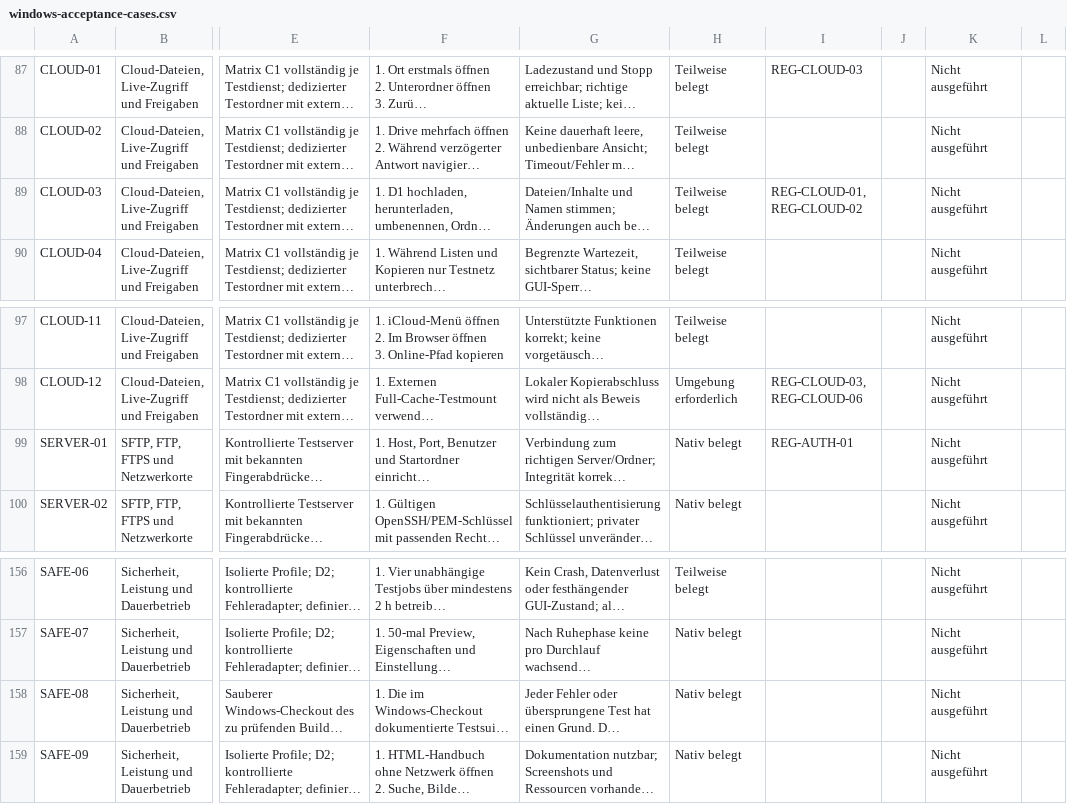
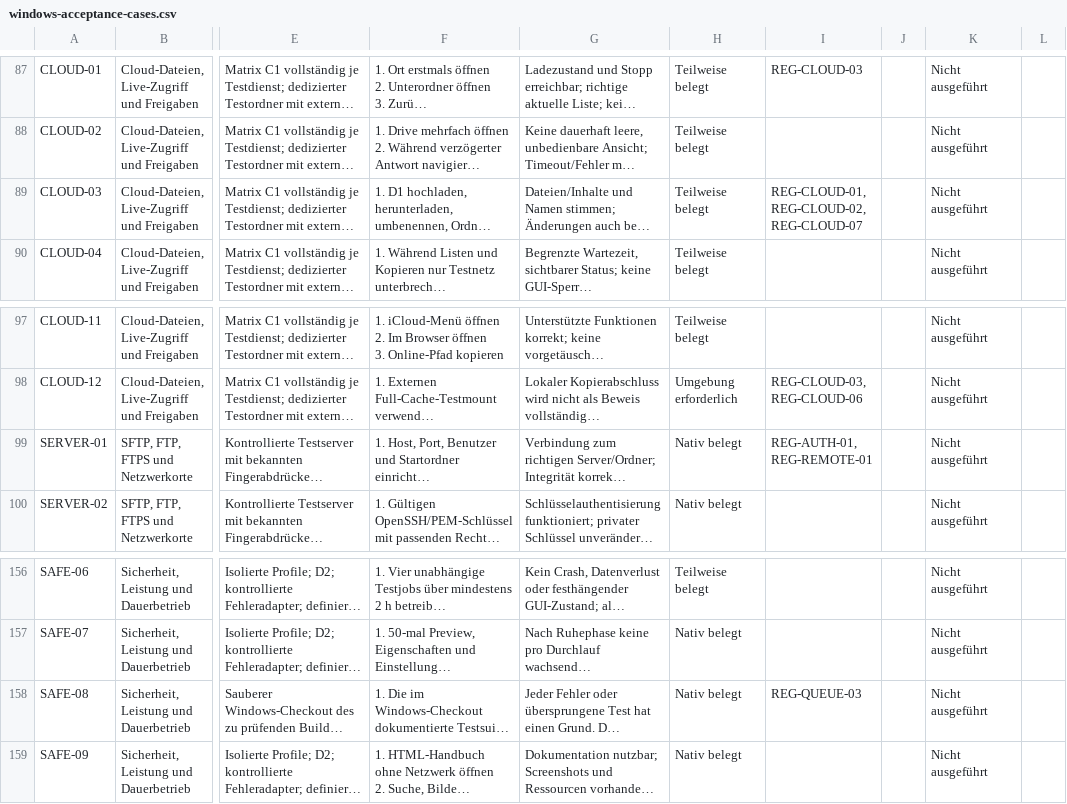
Before and after one commit to Niclas85/OpenCommander, a CSV file: docs/windows-acceptance-cases.csv, drawn as a sheet; only a part is shown, gaps mark what is left out; long unchanged cells end in …; the diff covers the shown part only; the diff names each change by its address in the sheet, - before the commit and + after, or states it on an @@ line.

```diff
--- a/docs/windows-acceptance-cases.csv
+++ b/docs/windows-acceptance-cases.csv
-I89: REG-CLOUD-01, REG-CLOUD-02
+I89: REG-CLOUD-01, REG-CLOUD-02, REG-CLOUD-07
-I99: REG-AUTH-01
+I99: REG-AUTH-01, REG-REMOTE-01
-I158: (empty)
+I158: REG-QUEUE-03
```
Also changed, not shown: 10 edited cells elsewhere in this file, 3 other files.
